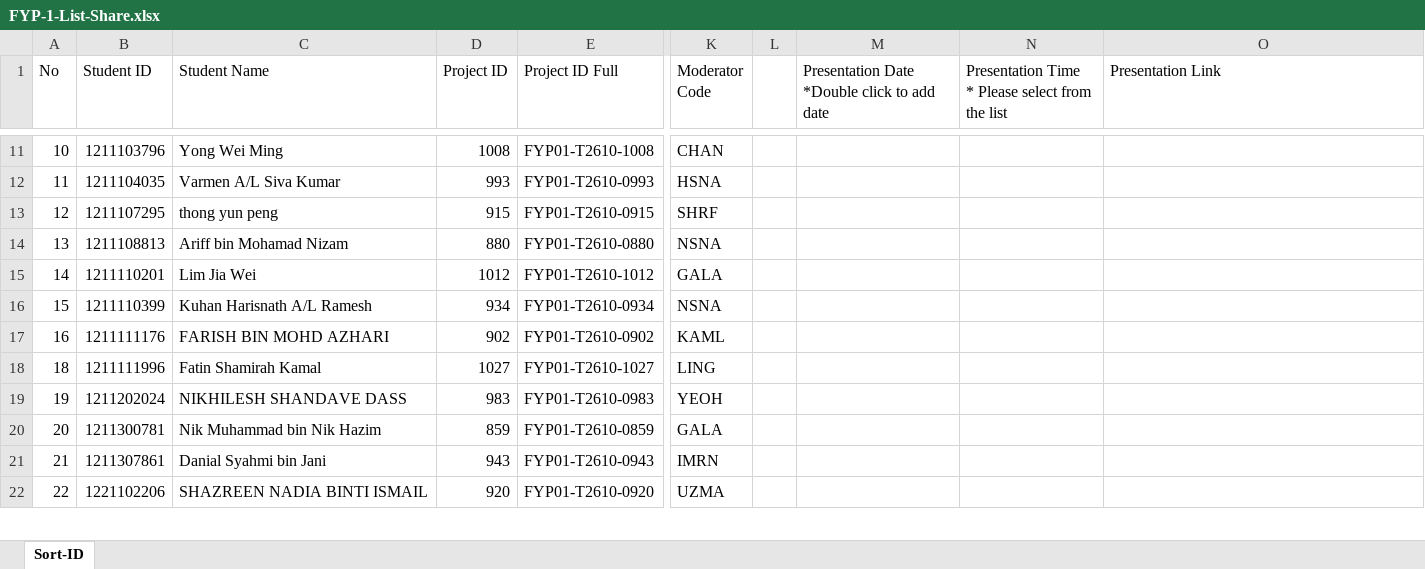
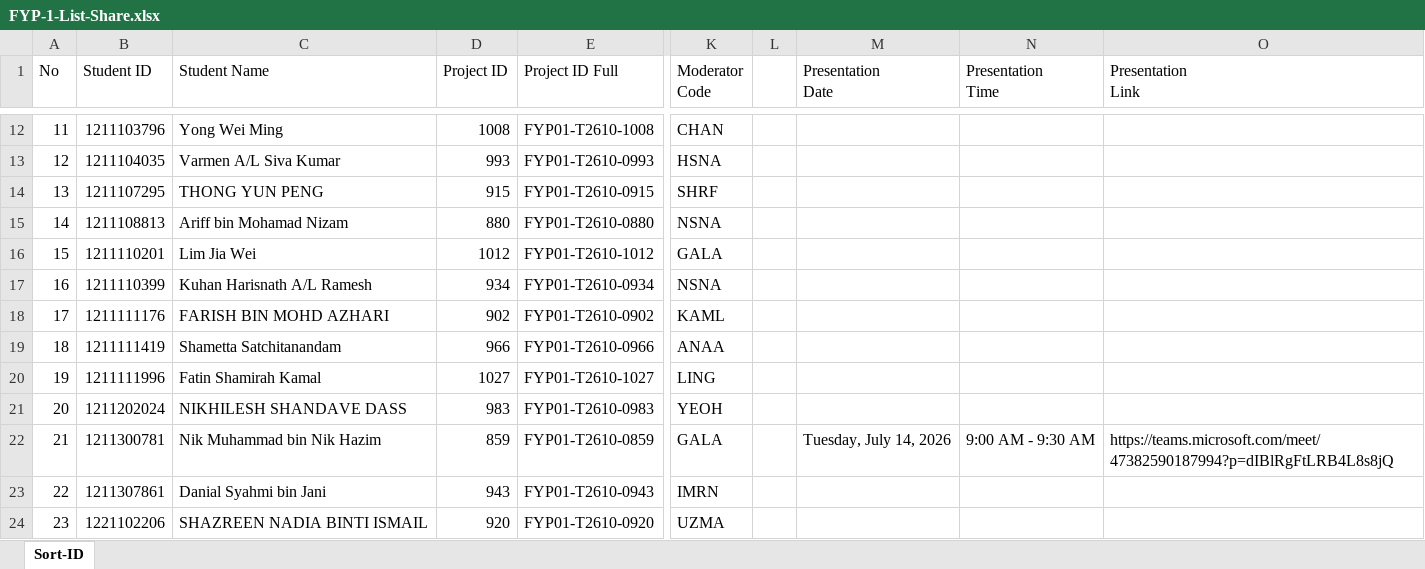
Before and after one commit to ASHRAF-2004/fyp-cardiopulmonary-sound-separation-report, an Excel workbook: FYP-1-List-Share.xlsx, sheet Sort-ID, drawn as a sheet; only a part is shown, gaps mark what is left out; values as stored, in another font and other column widths than the file's, no cell formats; addresses are those after the commit; ↵ is a line break in a cell; the diff covers the shown part only; the diff names each change by its address in the sheet, - before the commit and + after, or states it on an @@ line.

```diff
--- a/FYP-1-List-Share.xlsx (sheet Sort-ID)
+++ b/FYP-1-List-Share.xlsx (sheet Sort-ID)
-M1: Presentation Date ↵ *Double click to add date
+M1: Presentation ↵ Date
-N1: Presentation Time ↵ * Please select from the list
+N1: Presentation ↵ Time
-O1: Presentation Link
+O1: Presentation ↵ Link
@@ column A (No) renumbered between rows 3 and 125 @@
-C14 (Student Name): thong yun peng
+C14 (Student Name): THONG YUN PENG
@@ row 65 moved to row 19: 18 @@
-M22 (Presentation Date): (empty)
+M22 (Presentation Date): Tuesday, July 14, 2026
-N22 (Presentation Time): (empty)
+N22 (Presentation Time): 9:00 AM - 9:30 AM
-O22 (Presentation Link): (empty)
+O22 (Presentation Link): https://teams.microsoft.com/meet/47382590187994?p=dIBlRgFtLRB4L8s8jQ
```
Also changed, not shown: 1 moved row and 45 edited cells elsewhere in this sheet, cell formats, 15 other files.
